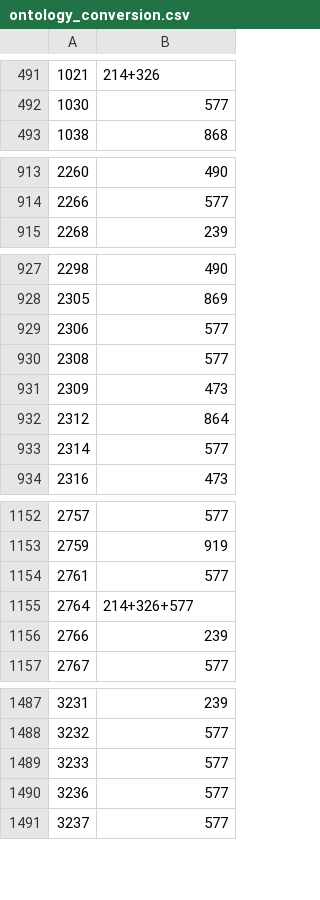
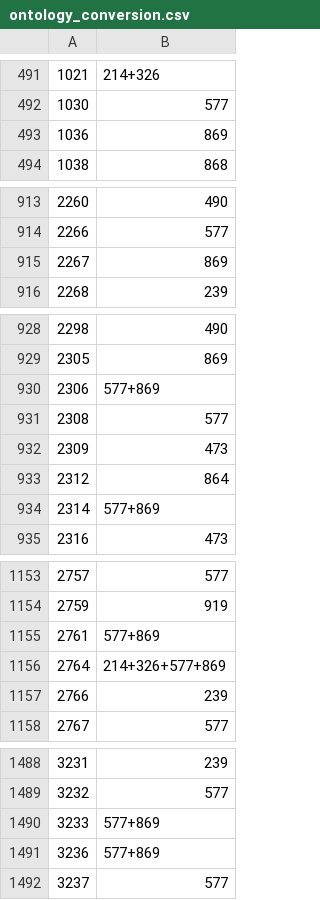
Before and after one commit to City-of-Helsinki/tpr-ilmoituslomake-backend, a CSV file: ilmoituslomake/moderation/management/commands/ontology_conversion.csv, drawn as a sheet; only a part is shown, gaps mark what is left out; addresses are those after the commit; the diff covers the shown part only; the diff names each change by its address in the sheet, - before the commit and + after, or states it on an @@ line.

```diff
--- a/ilmoituslomake/moderation/management/commands/ontology_conversion.csv
+++ b/ilmoituslomake/moderation/management/commands/ontology_conversion.csv
+row 493: 1036 | 869
+row 915: 2267 | 869
-B930: 577
+B930: 577+869
-B934: 577
+B934: 577+869
-B1155: 577
+B1155: 577+869
-B1156: 214+326+577
+B1156: 214+326+577+869
-B1490:B1491: 577
+B1490:B1491: 577+869
```
Also changed, not shown: 13 added rows, 4 removed rows and 64 edited cells elsewhere in this file.
